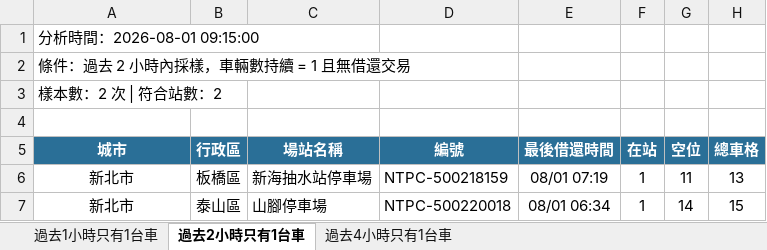
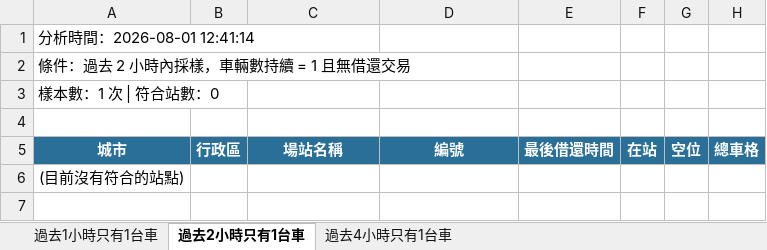
Before and after one commit to hippop3c/fixedbike, an Excel workbook: stale.xlsx, sheet 過去2小時只有1台車, drawn as a sheet; values as stored, in another font and other column widths than the file's, no borders; removed rows and columns are numbered as before the commit, all else as after; the diff names each change by its address in the sheet, - before the commit and + after, or states it on an @@ line.

```diff
--- a/stale.xlsx (sheet 過去2小時只有1台車)
+++ b/stale.xlsx (sheet 過去2小時只有1台車)
-A1: 分析時間：2026-08-01 09:15:00
+A1: 分析時間：2026-08-01 12:41:14
-A3: 樣本數：2 次 | 符合站數：2
+A3: 樣本數：1 次 | 符合站數：0
-row 6: 新北市 | 板橋區 | 新海抽水站停車場 | NTPC-500218159 | 08/01 07:19 | 1 | 11 | 13
-row 7: 新北市 | 泰山區 | 山腳停車場 | NTPC-500220018 | 08/01 06:34 | 1 | 14 | 15
+row 6: (目前沒有符合的站點)
```
Also changed, not shown: sheet 過去4小時只有1台車, sheet 過去1小時只有1台車, 4 other files.
